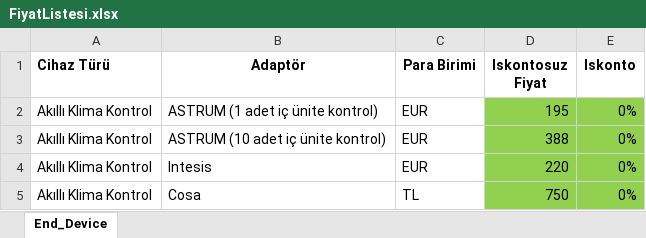
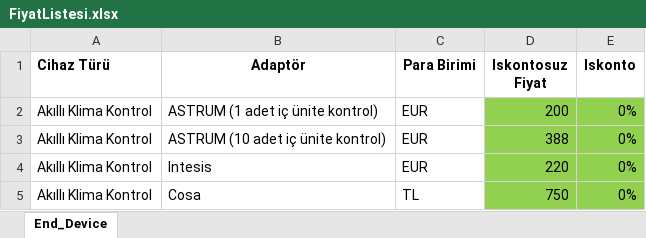
Before and after one commit to KadircanKara/tendering, an Excel workbook: src/Sources/FiyatListesi.xlsx, sheet End_Device, drawn as a sheet; only a part is shown; values as stored, in another font and other column widths than the file's, no borders; the diff names each change by its address in the sheet, - before the commit and + after, or states it on an @@ line.

Commit message:
Updated Excel File

```diff
--- a/src/Sources/FiyatListesi.xlsx (sheet End_Device)
+++ b/src/Sources/FiyatListesi.xlsx (sheet End_Device)
-D2 (Iskontosuz Fiyat): 195
+D2 (Iskontosuz Fiyat): 200
```
